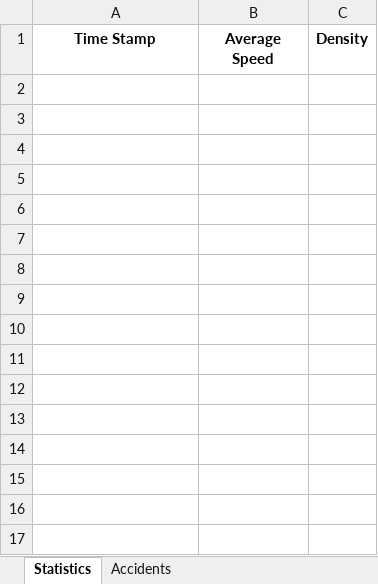
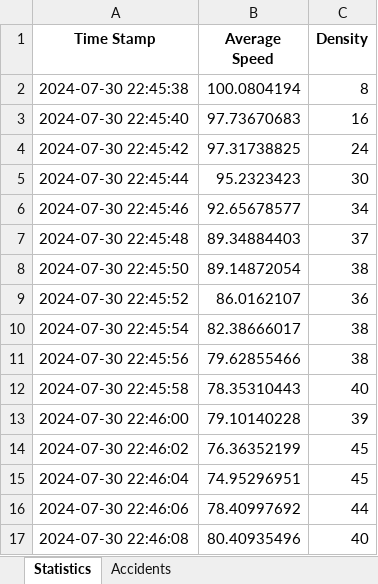
Before and after one commit to Yuvallacher/Traffic_Simulator, an Excel workbook: simulation_data.xlsx, sheet Statistics, drawn as a sheet; values as stored, in another font and other column widths than the file's, no borders; the diff names each change by its address in the sheet, - before the commit and + after, or states it on an @@ line.

```diff
--- a/simulation_data.xlsx (sheet Statistics)
+++ b/simulation_data.xlsx (sheet Statistics)
+row 2: 2024-07-30 22:45:38 | 100.0804194 | 8
+row 3: 2024-07-30 22:45:40 | 97.73670683 | 16
+row 4: 2024-07-30 22:45:42 | 97.31738825 | 24
+row 5: 2024-07-30 22:45:44 | 95.2323423 | 30
+row 6: 2024-07-30 22:45:46 | 92.65678577 | 34
+row 7: 2024-07-30 22:45:48 | 89.34884403 | 37
+row 8: 2024-07-30 22:45:50 | 89.14872054 | 38
+row 9: 2024-07-30 22:45:52 | 86.0162107 | 36
+row 10: 2024-07-30 22:45:54 | 82.38666017 | 38
+row 11: 2024-07-30 22:45:56 | 79.62855466 | 38
+row 12: 2024-07-30 22:45:58 | 78.35310443 | 40
+row 13: 2024-07-30 22:46:00 | 79.10140228 | 39
+row 14: 2024-07-30 22:46:02 | 76.36352199 | 45
+row 15: 2024-07-30 22:46:04 | 74.95296951 | 45
+row 16: 2024-07-30 22:46:06 | 78.40997692 | 44
+row 17: 2024-07-30 22:46:08 | 80.40935496 | 40
```
Also changed, not shown: sheet Accidents, 2 other files.
